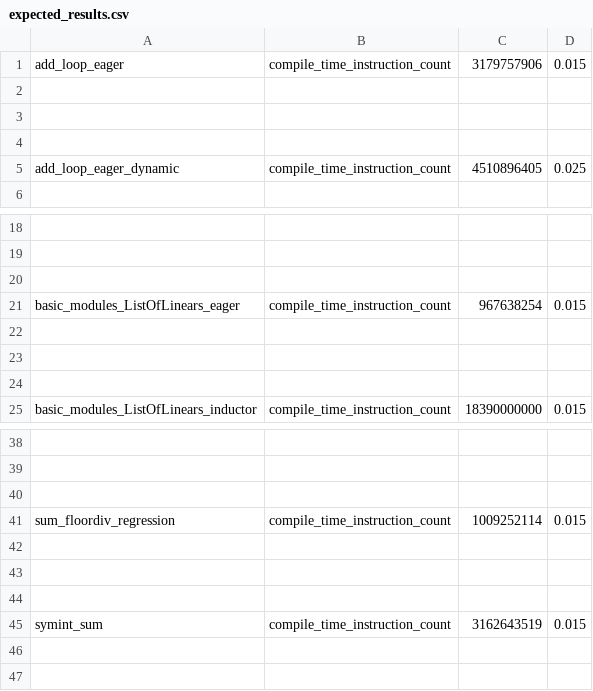
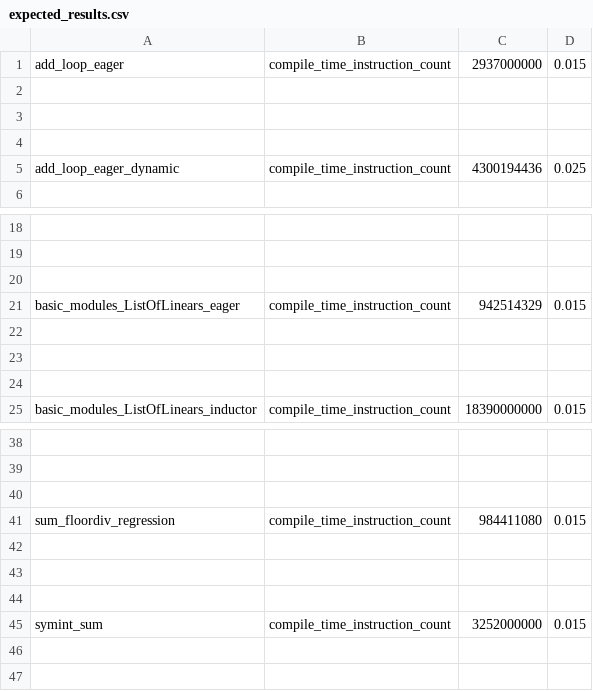
Before and after one commit to jizhuoran/EasyFHE, a CSV file: benchmarks/dynamo/pr_time_benchmarks/expected_results.csv, drawn as a sheet; only a part is shown, gaps mark what is left out; the diff names each change by its address in the sheet, - before the commit and + after, or states it on an @@ line.

Commit message:
Revert "[dynamo] raise hard error if error is encountered while tracing resume function prologue (#154564)"
This reverts commit 4da4bfc4a47c5f3bd139c919628983e748d8b990.

Reverted https://github.com/pytorch/pytorch/pull/154564 on behalf of https://github.com/ezyang due to regresses functorch_maml_omniglot ([comment](https://github.com/pytorch/pytorch/pull/154564#issuecomment-2992685744))

```diff
--- a/benchmarks/dynamo/pr_time_benchmarks/expected_results.csv
+++ b/benchmarks/dynamo/pr_time_benchmarks/expected_results.csv
-C1: 3179757906
+C1: 2937000000
-C5: 4510896405
+C5: 4300194436
-C21: 967638254
+C21: 942514329
-C41: 1009252114
+C41: 984411080
-C45: 3162643519
+C45: 3252000000
```
Also changed, not shown: 5 other files.
